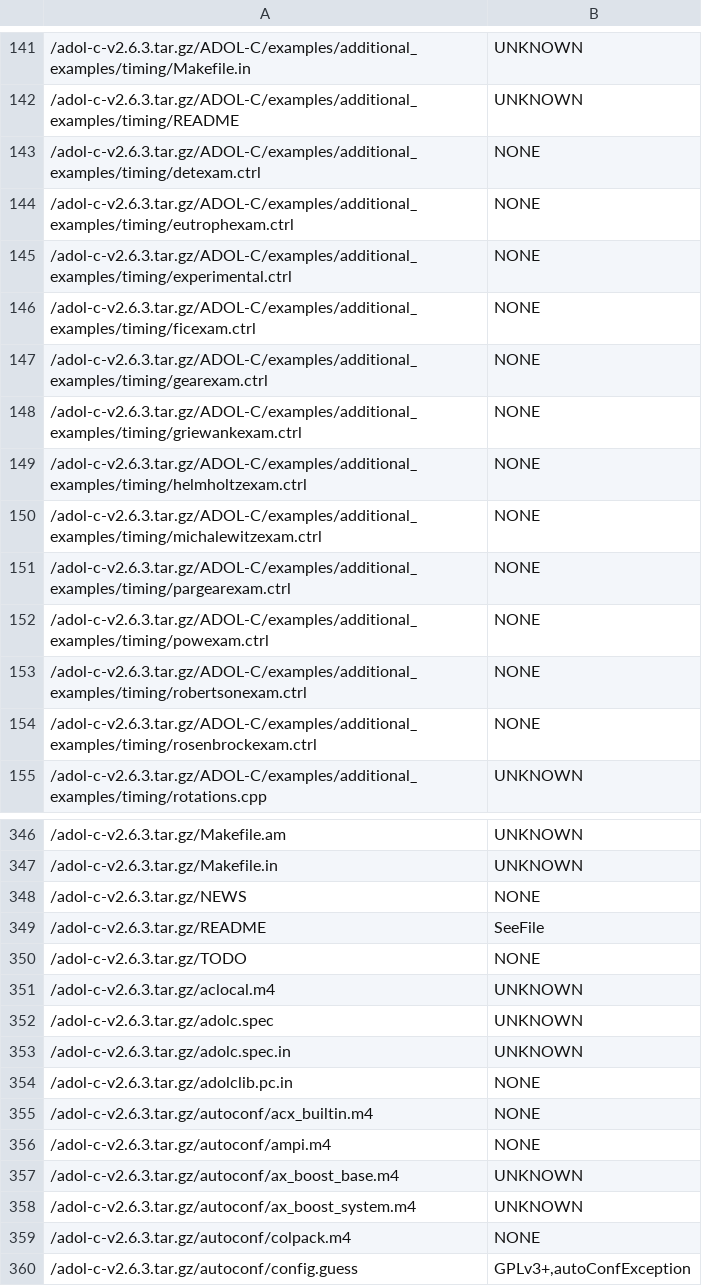
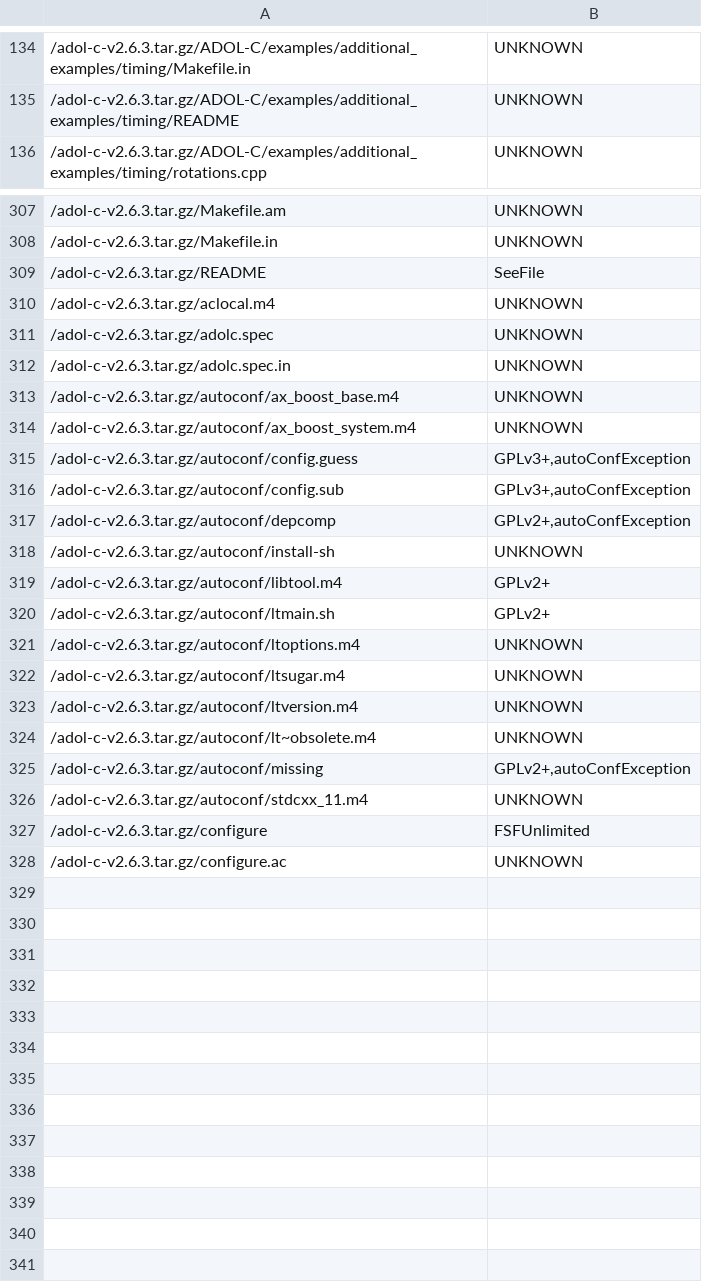
Before and after one commit to maxhbr/LicenseScannerComparison, a CSV file: _result/adol-c-v2.6.3.tar.gz/ninka.csv, drawn as a sheet; only a part is shown, gaps mark what is left out; the shorter side is filled out with more unchanged rows; the diff covers the shown part only.

Commit message:
... also for ninka

```diff
--- a/_result/adol-c-v2.6.3.tar.gz/ninka.csv
+++ b/_result/adol-c-v2.6.3.tar.gz/ninka.csv
@@ -142,14 +135,2 @@
 /adol-c-v2.6.3.tar.gz/ADOL-C/examples/additional_examples/timing/README,UNKNOWN,
-/adol-c-v2.6.3.tar.gz/ADOL-C/examples/additional_examples/timing/detexam.ctrl,NONE,
-/adol-c-v2.6.3.tar.gz/ADOL-C/examples/additional_examples/timing/eutrophexam.ctrl,NONE,
-/adol-c-v2.6.3.tar.gz/ADOL-C/examples/additional_examples/timing/experimental.ctrl,NONE,
-/adol-c-v2.6.3.tar.gz/ADOL-C/examples/additional_examples/timing/ficexam.ctrl,NONE,
-/adol-c-v2.6.3.tar.gz/ADOL-C/examples/additional_examples/timing/gearexam.ctrl,NONE,
-/adol-c-v2.6.3.tar.gz/ADOL-C/examples/additional_examples/timing/griewankexam.ctrl,NONE,
-/adol-c-v2.6.3.tar.gz/ADOL-C/examples/additional_examples/timing/helmholtzexam.ctrl,NONE,
-/adol-c-v2.6.3.tar.gz/ADOL-C/examples/additional_examples/timing/michalewitzexam.ctrl,NONE,
-/adol-c-v2.6.3.tar.gz/ADOL-C/examples/additional_examples/timing/pargearexam.ctrl,NONE,
-/adol-c-v2.6.3.tar.gz/ADOL-C/examples/additional_examples/timing/powexam.ctrl,NONE,
-/adol-c-v2.6.3.tar.gz/ADOL-C/examples/additional_examples/timing/robertsonexam.ctrl,NONE,
-/adol-c-v2.6.3.tar.gz/ADOL-C/examples/additional_examples/timing/rosenbrockexam.ctrl,NONE,
 /adol-c-v2.6.3.tar.gz/ADOL-C/examples/additional_examples/timing/rotations.cpp,UNKNOWN,
@@ -347,5 +308,3 @@
 /adol-c-v2.6.3.tar.gz/Makefile.in,UNKNOWN,
-/adol-c-v2.6.3.tar.gz/NEWS,NONE,
 /adol-c-v2.6.3.tar.gz/README,SeeFile,
-/adol-c-v2.6.3.tar.gz/TODO,NONE,
 /adol-c-v2.6.3.tar.gz/aclocal.m4,UNKNOWN,
@@ -353,8 +312,4 @@
 /adol-c-v2.6.3.tar.gz/adolc.spec.in,UNKNOWN,
-/adol-c-v2.6.3.tar.gz/adolclib.pc.in,NONE,
-/adol-c-v2.6.3.tar.gz/autoconf/acx_builtin.m4,NONE,
-/adol-c-v2.6.3.tar.gz/autoconf/ampi.m4,NONE,
 /adol-c-v2.6.3.tar.gz/autoconf/ax_boost_base.m4,UNKNOWN,
 /adol-c-v2.6.3.tar.gz/autoconf/ax_boost_system.m4,UNKNOWN,
-/adol-c-v2.6.3.tar.gz/autoconf/colpack.m4,NONE,
 /adol-c-v2.6.3.tar.gz/autoconf/config.guess,"GPLv3+,autoConfException",
```
Also changed, not shown: 29 removed rows elsewhere in this file, _result/spdx-testfiles-1.0-for-license-list-2.6.tar/ninka.csv, _result/time-1.7.tar.gz/ninka.csv, 10 other files.
